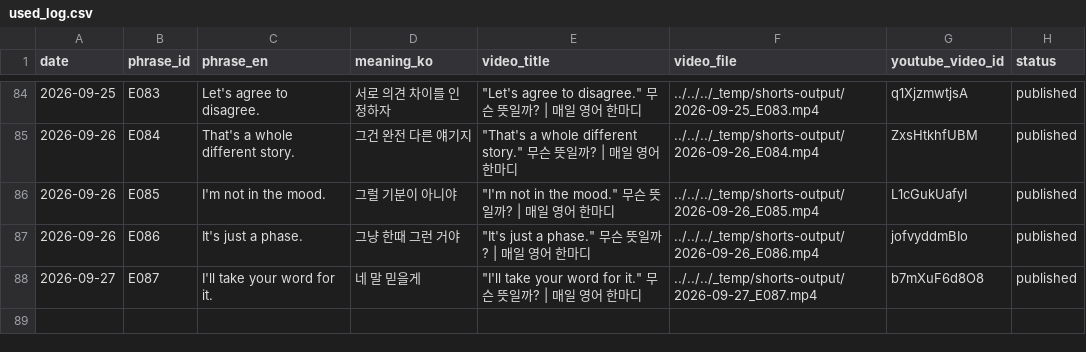
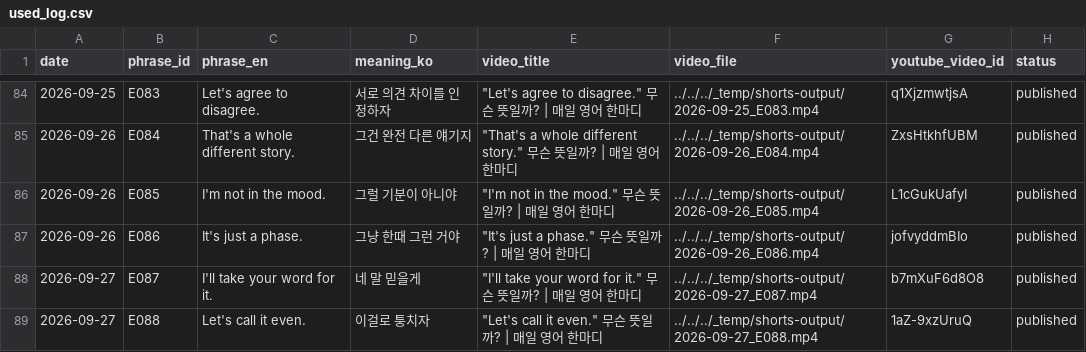
Before and after one commit to 1230-png/Soop1230, a CSV file: channel_200y3b/used_log.csv, drawn as a sheet; only a part is shown, gaps mark what is left out.

```diff
--- a/channel_200y3b/used_log.csv
+++ b/channel_200y3b/used_log.csv
@@ -88 +88,2 @@ date,phrase_id,phrase_en,meaning_ko,video_title,video_file,youtube_video_id,stat
 2026-09-27,E087,I'll take your word for it.,네 말 믿을게,"""I'll take your word for it."" 무슨 뜻일까? | 매일 영어 한마디",../../../_temp/shorts-output/2026-09-27_E087.mp4,b7mXuF6d8O8,published
+2026-09-27,E088,Let's call it even.,이걸로 퉁치자,"""Let's call it even."" 무슨 뜻일까? | 매일 영어 한마디",../../../_temp/shorts-output/2026-09-27_E088.mp4,1aZ-9xzUruQ,published
```
